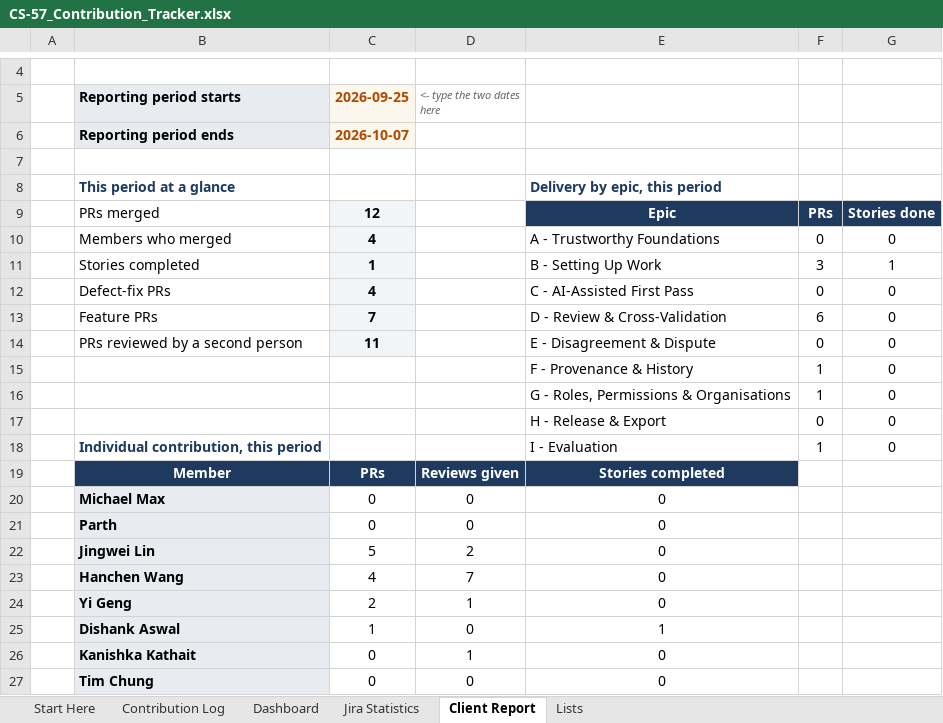
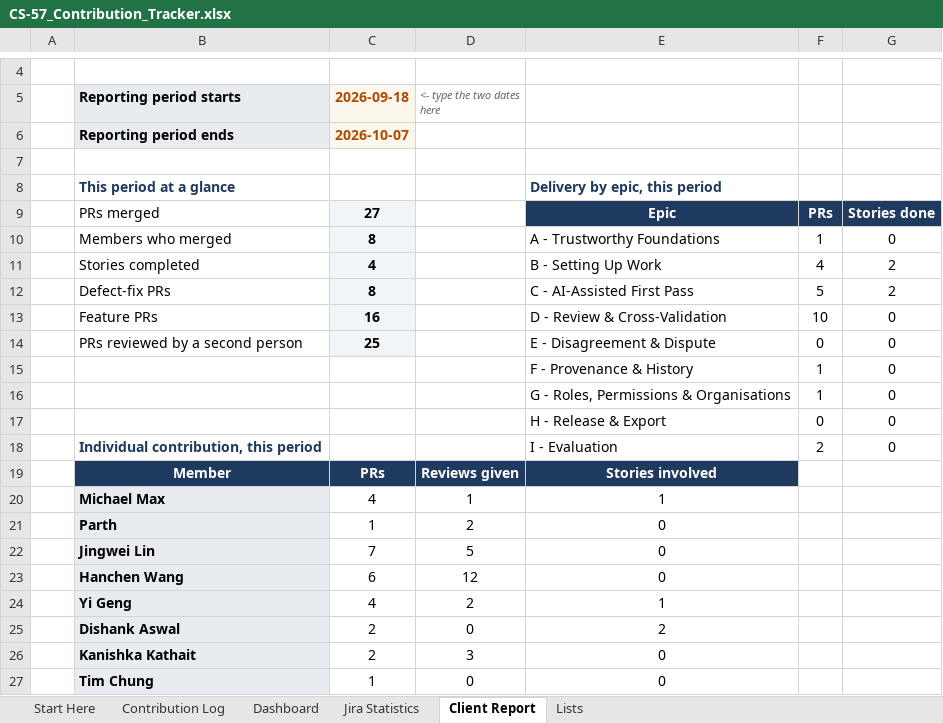
Before and after one commit to hanchen9127/COMP5703_Manager, an Excel workbook: shared/CS-57_Contribution_Tracker.xlsx, sheet Client Report, drawn as a sheet; only a part is shown, gaps mark what is left out; values as stored, in another font and other column widths than the file's, no borders; charts and pictures not drawn; the diff names each change by its address in the sheet, - before the commit and + after, or states it on an @@ line.

```diff
--- a/shared/CS-57_Contribution_Tracker.xlsx (sheet Client Report)
+++ b/shared/CS-57_Contribution_Tracker.xlsx (sheet Client Report)
-C5: 2026-09-25
+C5: 2026-09-18
-C9 (2026-09-18): 12
+C9 (2026-09-18): 27
-C10 (2026-09-18): 4
+C10 (2026-09-18): 8
-F10: 0
+F10: 1
-C11 (2026-09-18): 1
+C11 (2026-09-18): 4
-F11: 3
+F11: 4
-G11: 1
+G11: 2
-C12 (2026-09-18): 4
+C12 (2026-09-18): 8
-F12: 0
+F12: 5
-G12: 0
+G12: 2
-C13 (2026-09-18): 7
+C13 (2026-09-18): 16
-F13: 6
+F13: 10
-C14 (2026-09-18): 11
+C14 (2026-09-18): 25
-F18: 1
+F18: 2
-E19: Stories completed
+E19: Stories involved
-C20 (2026-09-18): 0
+C20 (2026-09-18): 4
-D20 (<- type the two dates here): 0
+D20 (<- type the two dates here): 1
-E20: 0
+E20: 1
-C21 (2026-09-18): 0
+C21 (2026-09-18): 1
-D21 (<- type the two dates here): 0
+D21 (<- type the two dates here): 2
-C22 (2026-09-18): 5
+C22 (2026-09-18): 7
-D22 (<- type the two dates here): 2
+D22 (<- type the two dates here): 5
-C23 (2026-09-18): 4
+C23 (2026-09-18): 6
-D23 (<- type the two dates here): 7
+D23 (<- type the two dates here): 12
-C24 (2026-09-18): 2
+C24 (2026-09-18): 4
-D24 (<- type the two dates here): 1
+D24 (<- type the two dates here): 2
-E24: 0
+E24: 1
-C25 (2026-09-18): 1
+C25 (2026-09-18): 2
-E25: 1
+E25: 2
-C26 (2026-09-18): 0
+C26 (2026-09-18): 2
-D26 (<- type the two dates here): 1
+D26 (<- type the two dates here): 3
-C27 (2026-09-18): 0
+C27 (2026-09-18): 1
```
Also changed, not shown: sheet Jira Statistics, sheet Contribution Log, sheet Dashboard, 12 other files.
